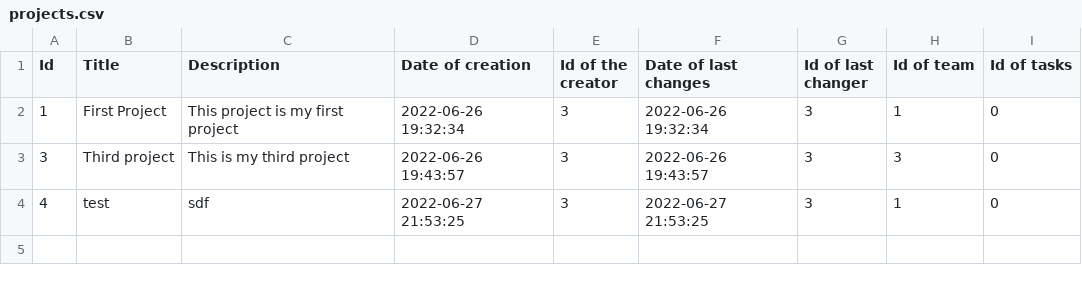
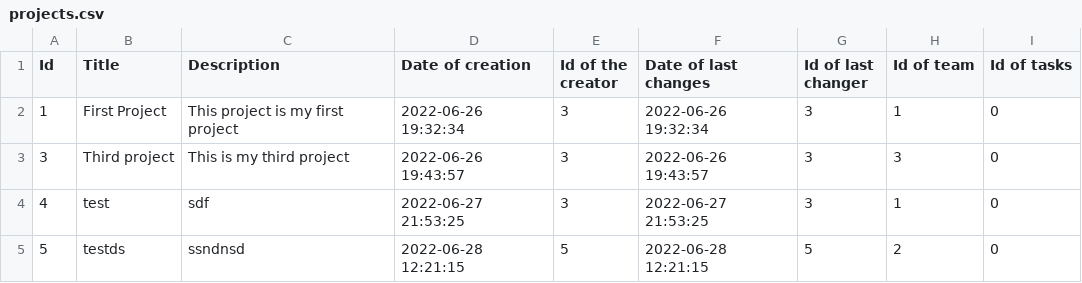
Before and after one commit to codingburgas/2122-otj-10-project-repo-SHHristov19, a CSV file: src/2122-otj-10-project-repo/pm.data/projects.csv, drawn as a sheet; the diff names each change by its address in the sheet, - before the commit and + after, or states it on an @@ line.

```diff
--- a/src/2122-otj-10-project-repo/pm.data/projects.csv
+++ b/src/2122-otj-10-project-repo/pm.data/projects.csv
+row 5: 5 | testds | ssndnsd | 2022-06-28 12:21:15 | 5 | 2022-06-28 12:21:15 | 5 | 2 | 0
```
Also changed, not shown: src/2122-otj-10-project-repo/pm.data/users.csv, 5 other files.
